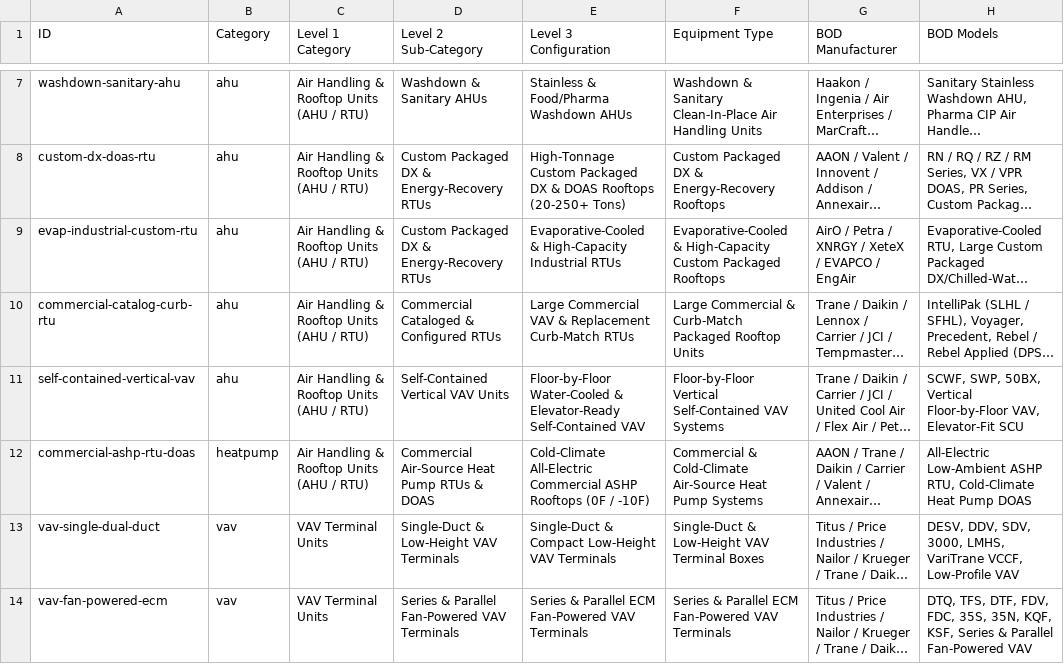
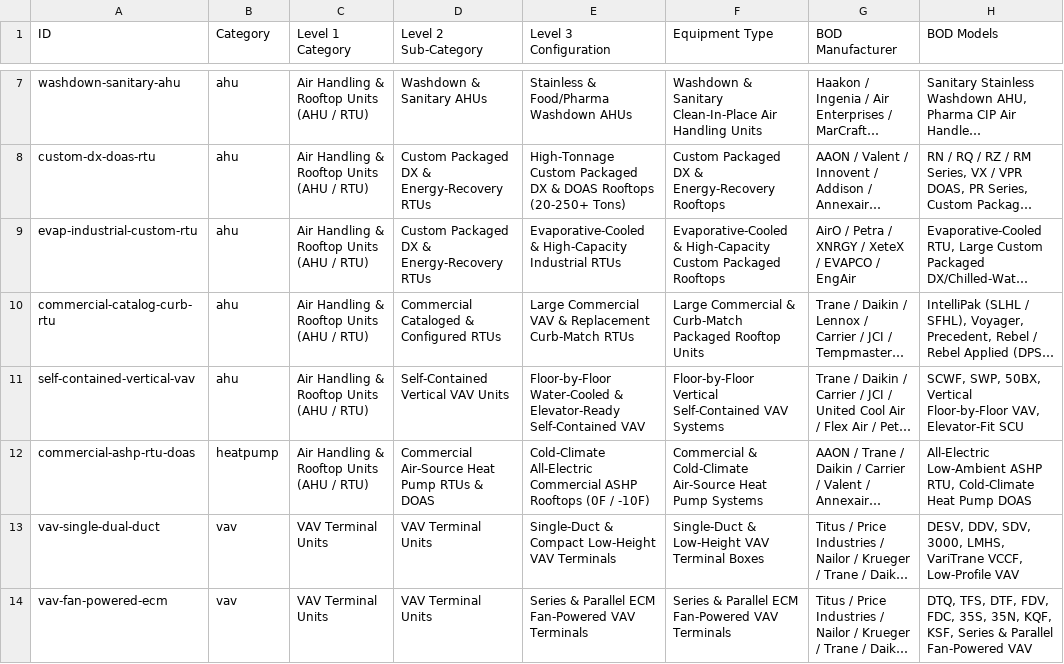
Before and after one commit to rlatimer4/DMR-Showcase, a CSV file: content/spec-match.csv, drawn as a sheet; only a part is shown, gaps mark what is left out; long unchanged cells end in …; the diff covers the shown part only; the diff names each change by its address in the sheet, - before the commit and + after, or states it on an @@ line.

```diff
--- a/content/spec-match.csv
+++ b/content/spec-match.csv
-D13 (Level 2 Sub-Category): Single-Duct & Low-Height VAV Terminals
+D13 (Level 2 Sub-Category): VAV Terminal Units
-D14 (Level 2 Sub-Category): Series & Parallel Fan-Powered VAV Terminals
+D14 (Level 2 Sub-Category): VAV Terminal Units
```
Also changed, not shown: 16 edited cells elsewhere in this file, 36 other files.
